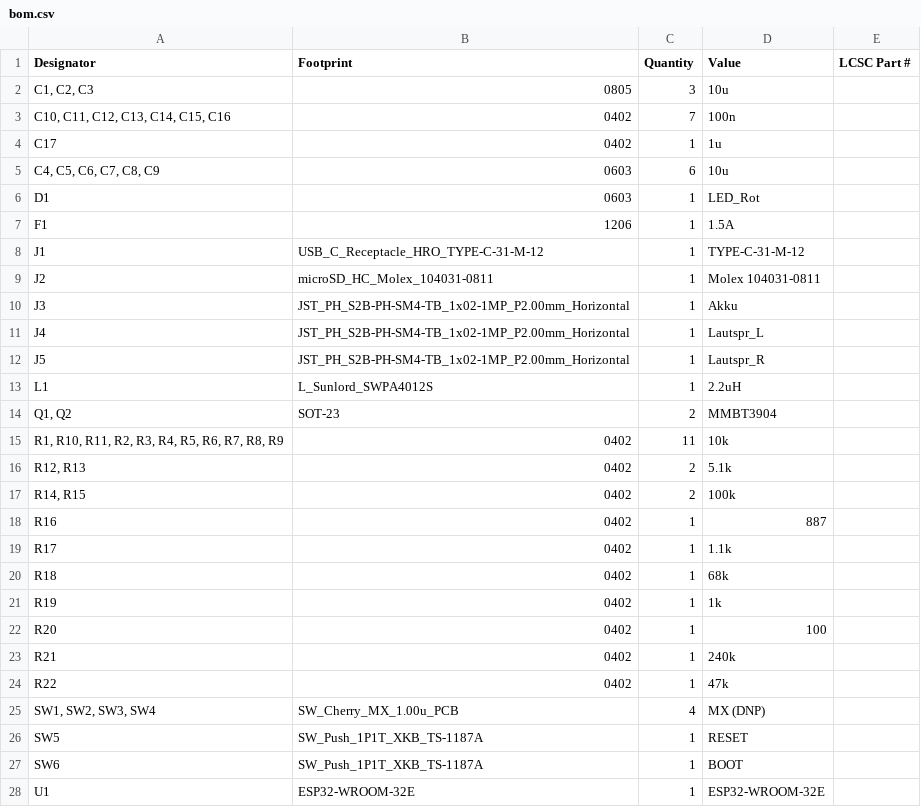
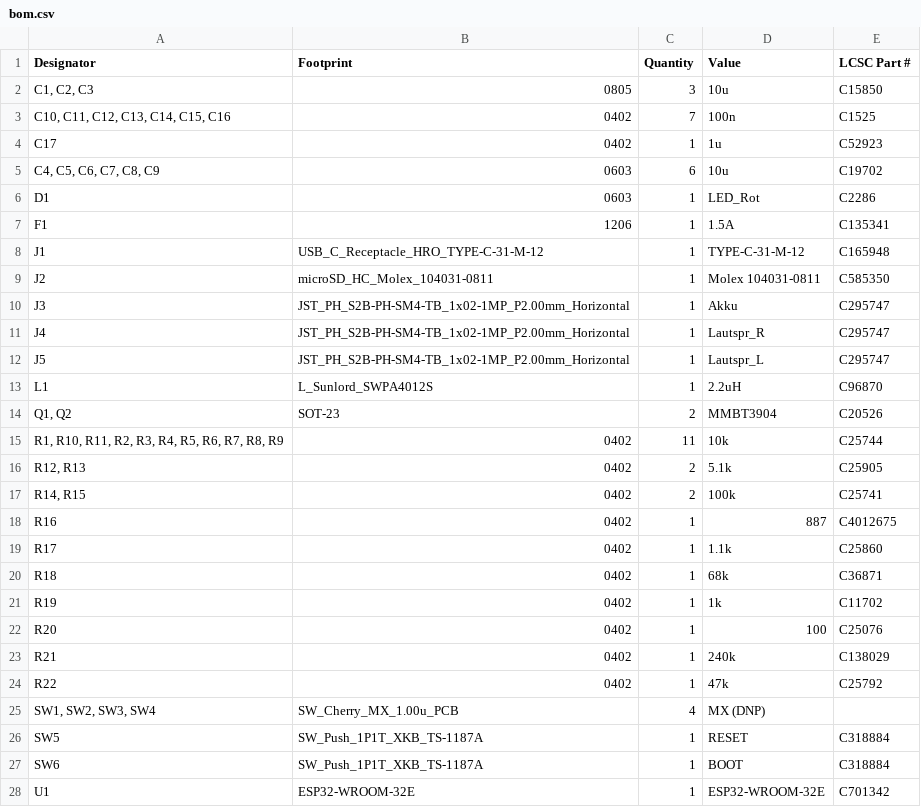
Before and after one commit to slogic3d-cloud/retro-cassette, a CSV file: PCB/production/bom.csv, drawn as a sheet; only a part is shown; the diff covers the shown part only.

```diff
--- a/PCB/production/bom.csv
+++ b/PCB/production/bom.csv
@@ -1,28 +1,28 @@
 Designator,Footprint,Quantity,Value,LCSC Part #
-"C1, C2, C3",0805,3,10u,
-"C10, C11, C12, C13, C14, C15, C16",0402,7,100n,
-C17,0402,1,1u,
-"C4, C5, C6, C7, C8, C9",0603,6,10u,
-D1,0603,1,LED_Rot,
-F1,1206,1,1.5A,
-J1,USB_C_Receptacle_HRO_TYPE-C-31-M-12,1,TYPE-C-31-M-12,
-J2,microSD_HC_Molex_104031-0811,1,Molex 104031-0811,
-J3,JST_PH_S2B-PH-SM4-TB_1x02-1MP_P2.00mm_Horizontal,1,Akku,
-J4,JST_PH_S2B-PH-SM4-TB_1x02-1MP_P2.00mm_Horizontal,1,Lautspr_L,
-J5,JST_PH_S2B-PH-SM4-TB_1x02-1MP_P2.00mm_Horizontal,1,Lautspr_R,
-L1,L_Sunlord_SWPA4012S,1,2.2uH,
-"Q1, Q2",SOT-23,2,MMBT3904,
-"R1, R10, R11, R2, R3, R4, R5, R6, R7, R8, R9",0402,11,10k,
-"R12, R13",0402,2,5.1k,
-"R14, R15",0402,2,100k,
-R16,0402,1,887,
-R17,0402,1,1.1k,
-R18,0402,1,68k,
-R19,0402,1,1k,
-R20,0402,1,100,
-R21,0402,1,240k,
-R22,0402,1,47k,
+"C1, C2, C3",0805,3,10u,C15850
+"C10, C11, C12, C13, C14, C15, C16",0402,7,100n,C1525
+C17,0402,1,1u,C52923
+"C4, C5, C6, C7, C8, C9",0603,6,10u,C19702
+D1,0603,1,LED_Rot,C2286
+F1,1206,1,1.5A,C135341
+J1,USB_C_Receptacle_HRO_TYPE-C-31-M-12,1,TYPE-C-31-M-12,C165948
+J2,microSD_HC_Molex_104031-0811,1,Molex 104031-0811,C585350
+J3,JST_PH_S2B-PH-SM4-TB_1x02-1MP_P2.00mm_Horizontal,1,Akku,C295747
+J4,JST_PH_S2B-PH-SM4-TB_1x02-1MP_P2.00mm_Horizontal,1,Lautspr_R,C295747
+J5,JST_PH_S2B-PH-SM4-TB_1x02-1MP_P2.00mm_Horizontal,1,Lautspr_L,C295747
+L1,L_Sunlord_SWPA4012S,1,2.2uH,C96870
+"Q1, Q2",SOT-23,2,MMBT3904,C20526
+"R1, R10, R11, R2, R3, R4, R5, R6, R7, R8, R9",0402,11,10k,C25744
+"R12, R13",0402,2,5.1k,C25905
+"R14, R15",0402,2,100k,C25741
+R16,0402,1,887,C4012675
+R17,0402,1,1.1k,C25860
+R18,0402,1,68k,C36871
+R19,0402,1,1k,C11702
+R20,0402,1,100,C25076
+R21,0402,1,240k,C138029
+R22,0402,1,47k,C25792
 "SW1, SW2, SW3, SW4",SW_Cherry_MX_1.00u_PCB,4,MX (DNP),
-SW5,SW_Push_1P1T_XKB_TS-1187A,1,RESET,
-SW6,SW_Push_1P1T_XKB_TS-1187A,1,BOOT,
-U1,ESP32-WROOM-32E,1,ESP32-WROOM-32E,
+SW5,SW_Push_1P1T_XKB_TS-1187A,1,RESET,C318884
+SW6,SW_Push_1P1T_XKB_TS-1187A,1,BOOT,C318884
+U1,ESP32-WROOM-32E,1,ESP32-WROOM-32E,C701342
```
Also changed, not shown: 5 edited cells elsewhere in this file, PCB/production/positions.csv, 4 other files.
